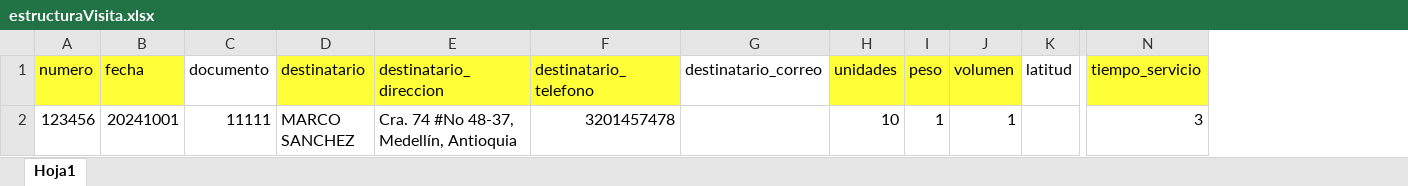
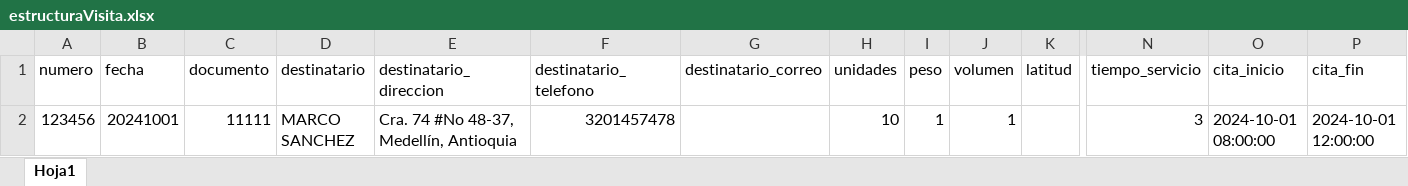
Before and after one commit to wariox3/rutenio, an Excel workbook: src/assets/ejemplos/modelo/estructuraVisita.xlsx, sheet Hoja1, drawn as a sheet; only a part is shown, gaps mark what is left out; values as stored, in another font and other column widths than the file's, no borders; the diff names each change by its address in the sheet, - before the commit and + after, or states it on an @@ line.

Commit message:
fix: agregar columnas cita_inicio y cita_fin a plantilla Excel de visitas

```diff
--- a/src/assets/ejemplos/modelo/estructuraVisita.xlsx (sheet Hoja1)
+++ b/src/assets/ejemplos/modelo/estructuraVisita.xlsx (sheet Hoja1)
+column O (cita_inicio), row 2: 2024-10-01 08:00:00
+column P (cita_fin), row 2: 2024-10-01 12:00:00
-A1:B1 fill: #FFFF38
+A1:B1 fill: none
-D1:F1 fill: #FFFF38
+D1:F1 fill: none
-H1:J1 fill: #FFFF38
+H1:J1 fill: none
-N1 fill: #FFFF38
+N1 fill: none
```
